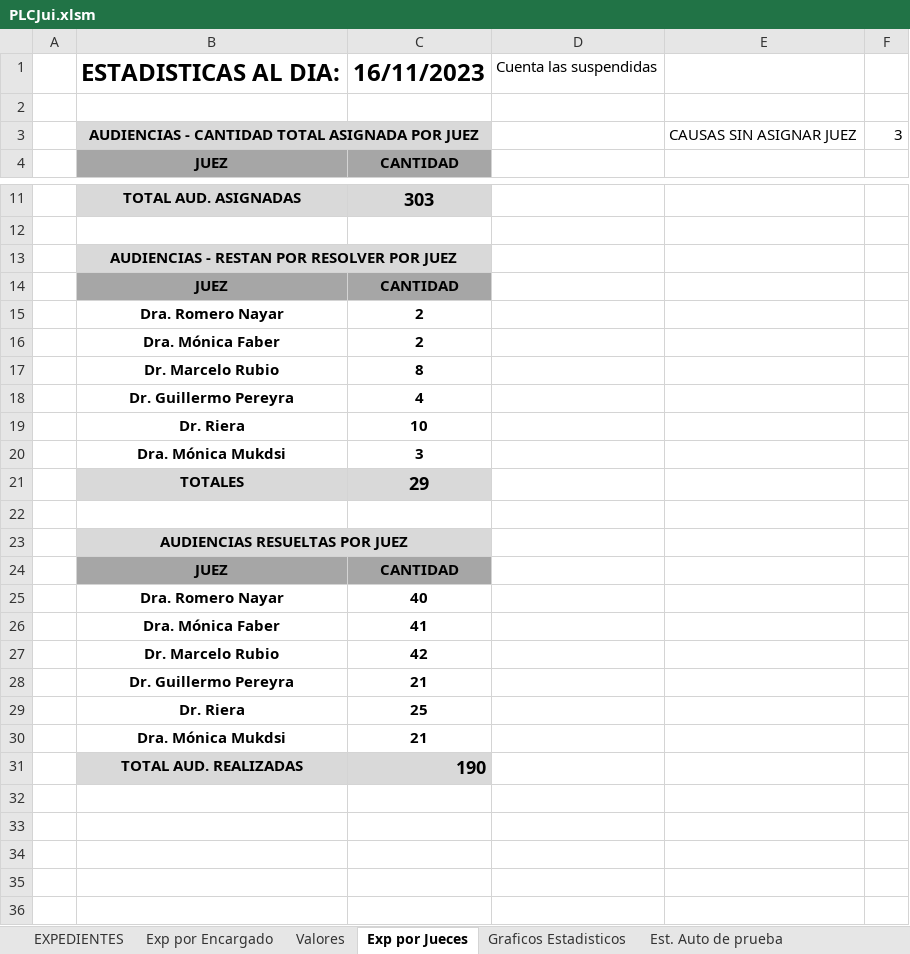
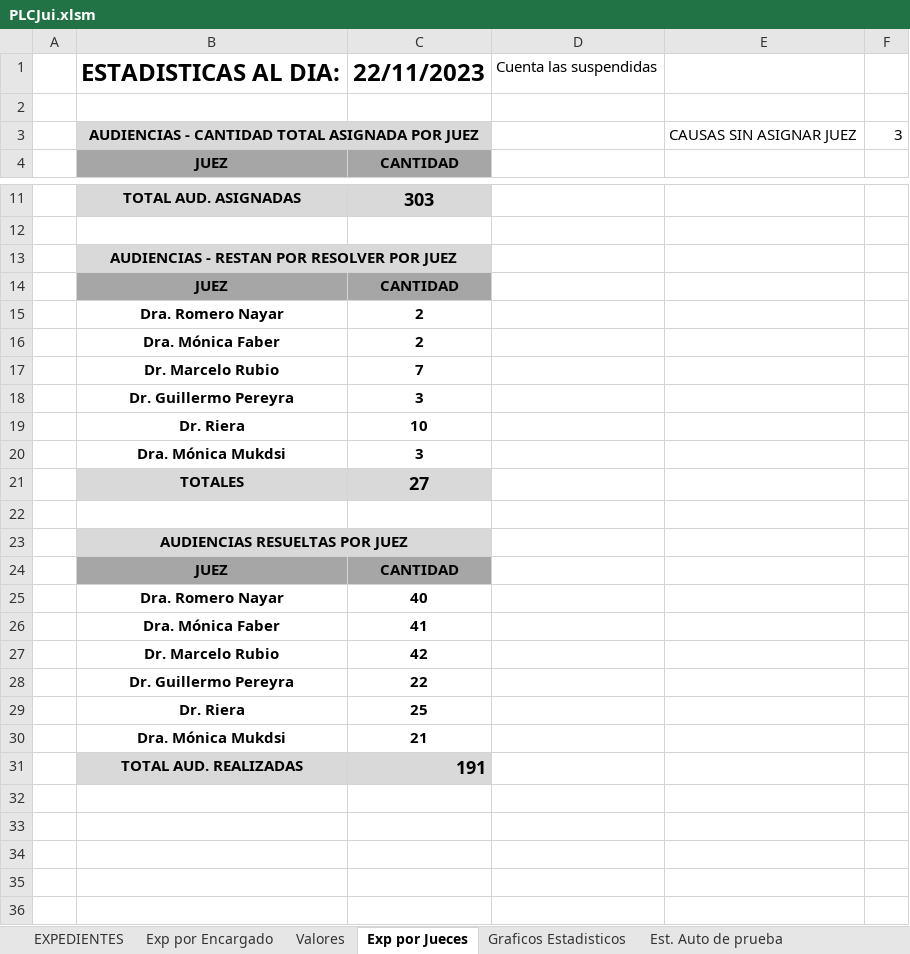
Before and after one commit to OFIJU-GAR/planilla_excel, an Excel workbook: PLCJui.xlsm, sheet Exp por Jueces, drawn as a sheet; only a part is shown, gaps mark what is left out; values as stored, in another font and other column widths than the file's, no borders; the diff names each change by its address in the sheet, - before the commit and + after, or states it on an @@ line.

```diff
--- a/PLCJui.xlsm (sheet Exp por Jueces)
+++ b/PLCJui.xlsm (sheet Exp por Jueces)
-C1: 16/11/2023
+C1: 22/11/2023
-C17: 8
+C17: 7
-C18: 4
+C18: 3
-C21: 29
+C21: 27
-C28: 21
+C28: 22
-C31: 190
+C31: 191
```
Also changed, not shown: sheet EXPEDIENTES, sheet Exp por Encargado, sheet Graficos Estadisticos, sheet Exp por Encargado - Alvaro, hidden cells, charts or pictures, PLCAcuGral.xlsm, PLCGar.xlsm, 1 other file.
